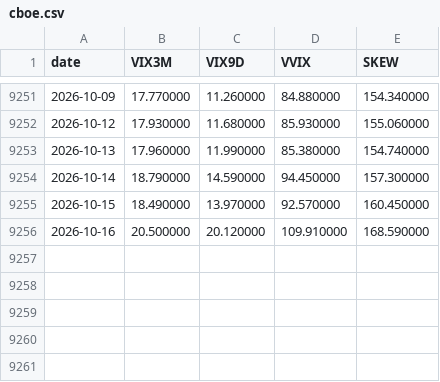
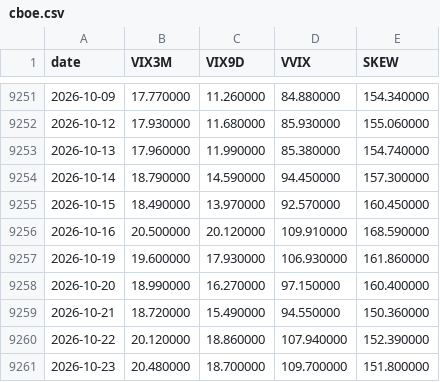
Before and after one commit to uncmac/market-risk-lab, a CSV file: data/cboe.csv, drawn as a sheet; only a part is shown, gaps mark what is left out; the diff names each change by its address in the sheet, - before the commit and + after, or states it on an @@ line.

```diff
--- a/data/cboe.csv
+++ b/data/cboe.csv
+row 9257: 2026-10-19 | 19.600000 | 17.930000 | 106.930000 | 161.860000
+row 9258: 2026-10-20 | 18.990000 | 16.270000 | 97.150000 | 160.400000
+row 9259: 2026-10-21 | 18.720000 | 15.490000 | 94.550000 | 150.360000
+row 9260: 2026-10-22 | 20.120000 | 18.860000 | 107.940000 | 152.390000
+row 9261: 2026-10-23 | 20.480000 | 18.700000 | 109.700000 | 151.800000
```
Also changed, not shown: data/fg_history.csv, data/spy_eod.csv, 35 other files.
